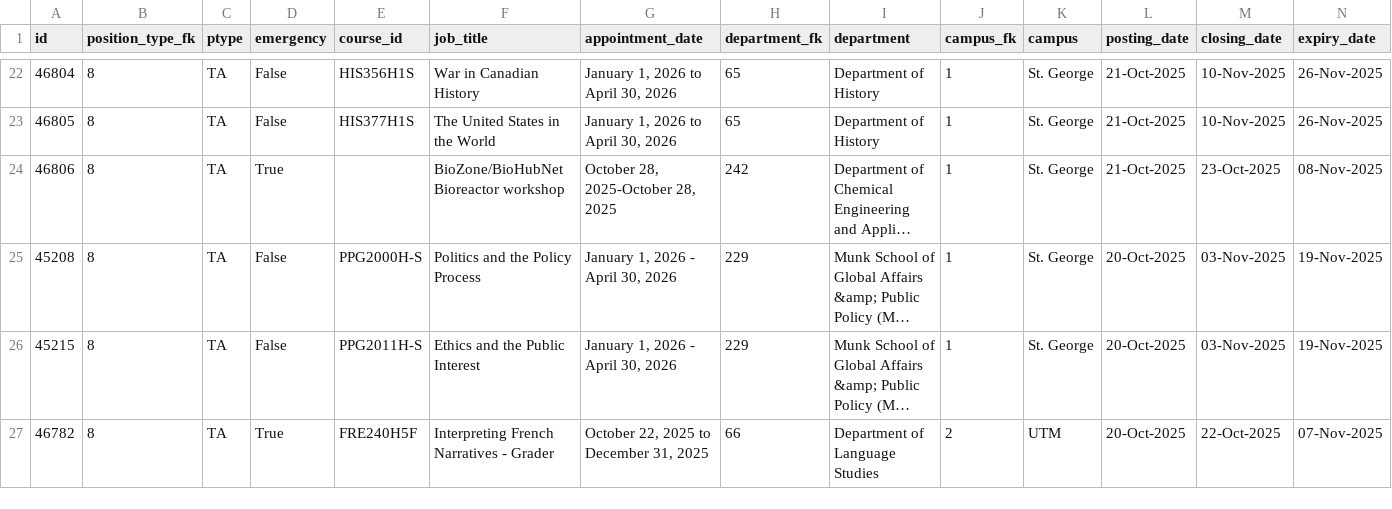
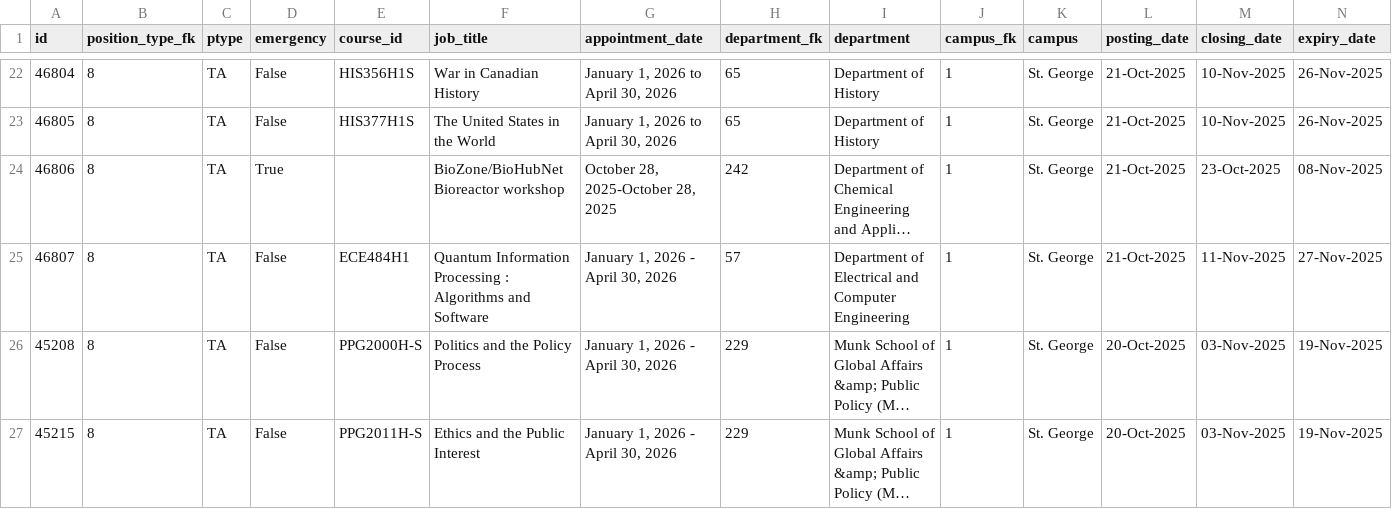
Before and after one commit to Nathan903/unit1.hrandequity.utoronto.ca, a CSV file: result.csv, drawn as a sheet; only a part is shown, gaps mark what is left out; the shorter side is filled out with more unchanged rows; long unchanged cells end in …; rows hold the shown columns only; the diff names each change by its address in the sheet, - before the commit and + after, or states it on an @@ line.

```diff
--- a/result.csv
+++ b/result.csv
+row 25: 46807 | 8 | TA | False | ECE484H1 | Quantum Information Processing : Algorithms and Software | January 1, 2026 - April 30, 2026 | 57 | Department of Electrical and Computer Engineering | 1 | St. George | 21-Oct-2025 | 11-Nov-2025 | 27-Nov-2025
```
Also changed, not shown: 1 other file.
